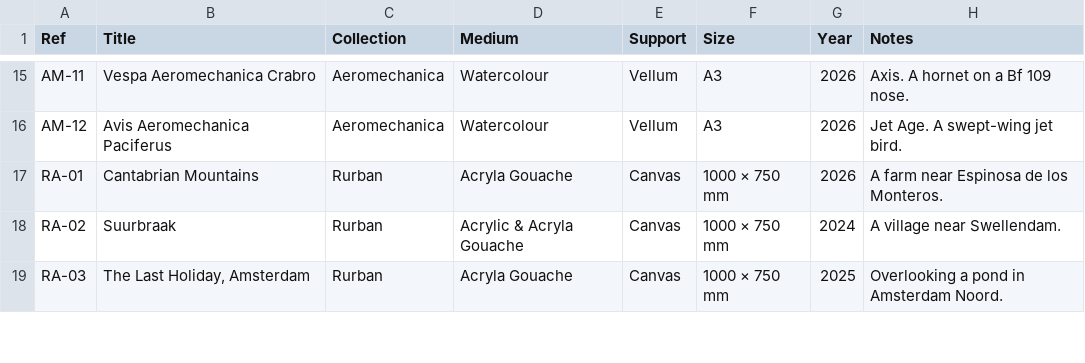
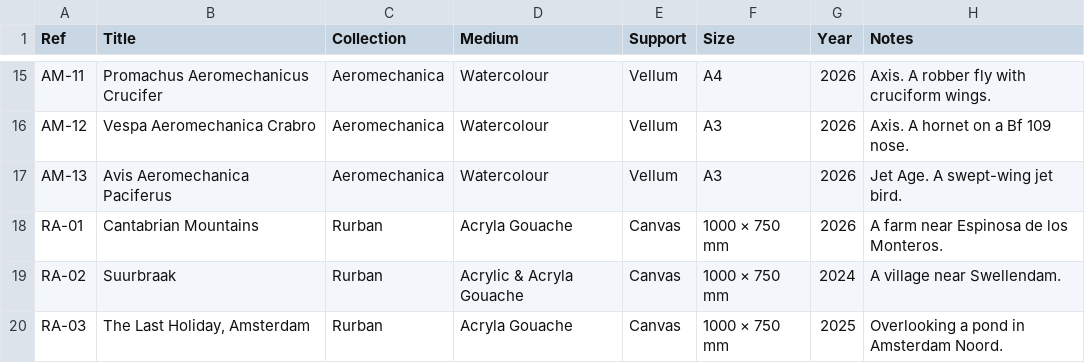
Before and after one commit to JonathanCGill/Jono-The-Artist, a CSV file: docs/catalogue.csv, drawn as a sheet; only a part is shown, gaps mark what is left out; the diff covers the shown part only; the diff names each change by its address in the sheet, - before the commit and + after, or states it on an @@ line.

```diff
--- a/docs/catalogue.csv
+++ b/docs/catalogue.csv
-B15 (Title): Vespa Aeromechanica Crabro
+B15 (Title): Promachus Aeromechanicus Crucifer
-F15 (Size): A3
+F15 (Size): A4
-H15 (Notes): Axis. A hornet on a Bf 109 nose.
+H15 (Notes): Axis. A robber fly with cruciform wings.
-B16 (Title): Avis Aeromechanica Paciferus
+B16 (Title): Vespa Aeromechanica Crabro
-H16 (Notes): Jet Age. A swept-wing jet bird.
+H16 (Notes): Axis. A hornet on a Bf 109 nose.
+row 17: AM-13 | Avis Aeromechanica Paciferus | Aeromechanica | Watercolour | Vellum | A3 | 2026 | Jet Age. A swept-wing jet bird.
```
Also changed, not shown: 30 edited cells elsewhere in this file, 3 other files.
